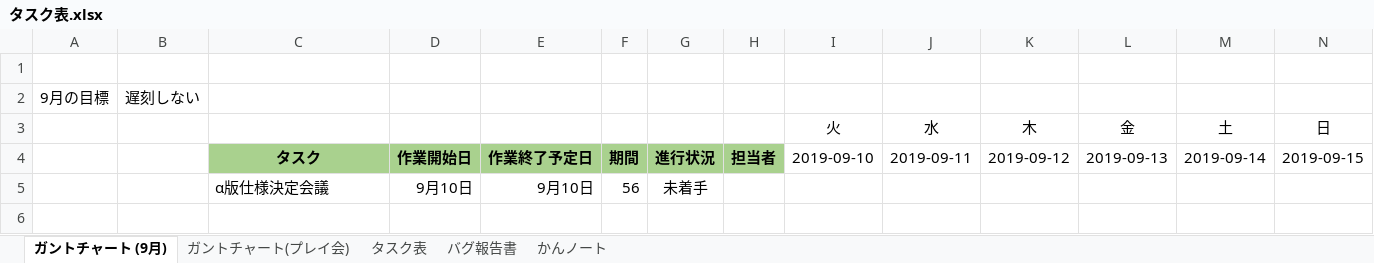
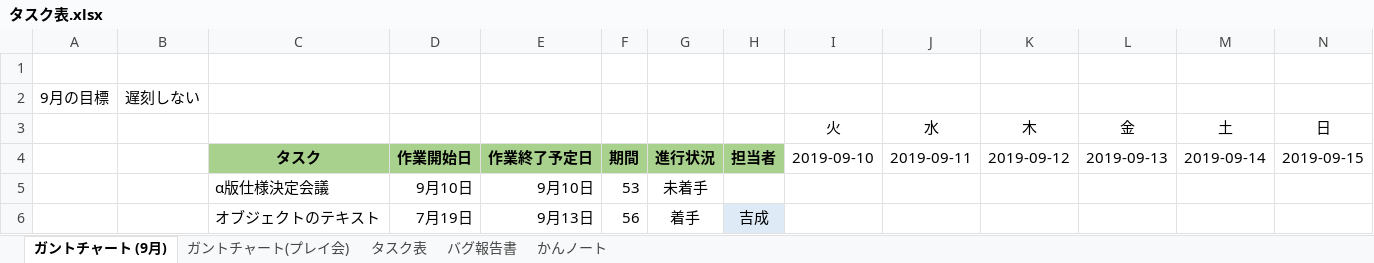
Before and after one commit to satourui/EXTREMEProject, an Excel workbook: タスク表.xlsx, sheet ガントチャート (9月), drawn as a sheet; only a part is shown; values as stored, in another font and other column widths than the file's, no borders; conditional formats not drawn; rows hold the shown columns only; the diff names each change by its address in the sheet, - before the commit and + after, or states it on an @@ line.

```diff
--- a/タスク表.xlsx (sheet ガントチャート (9月))
+++ b/タスク表.xlsx (sheet ガントチャート (9月))
-F5: 56
+F5: 53
+row 6:  |  | オブジェクトのテキスト | 7月19日 | 9月13日 | 56 | 着手 | 吉成
```
Also changed, not shown: sheet タスク表, sheet ガントチャート(プレイ会), sheet かんノート, 3 other files.
